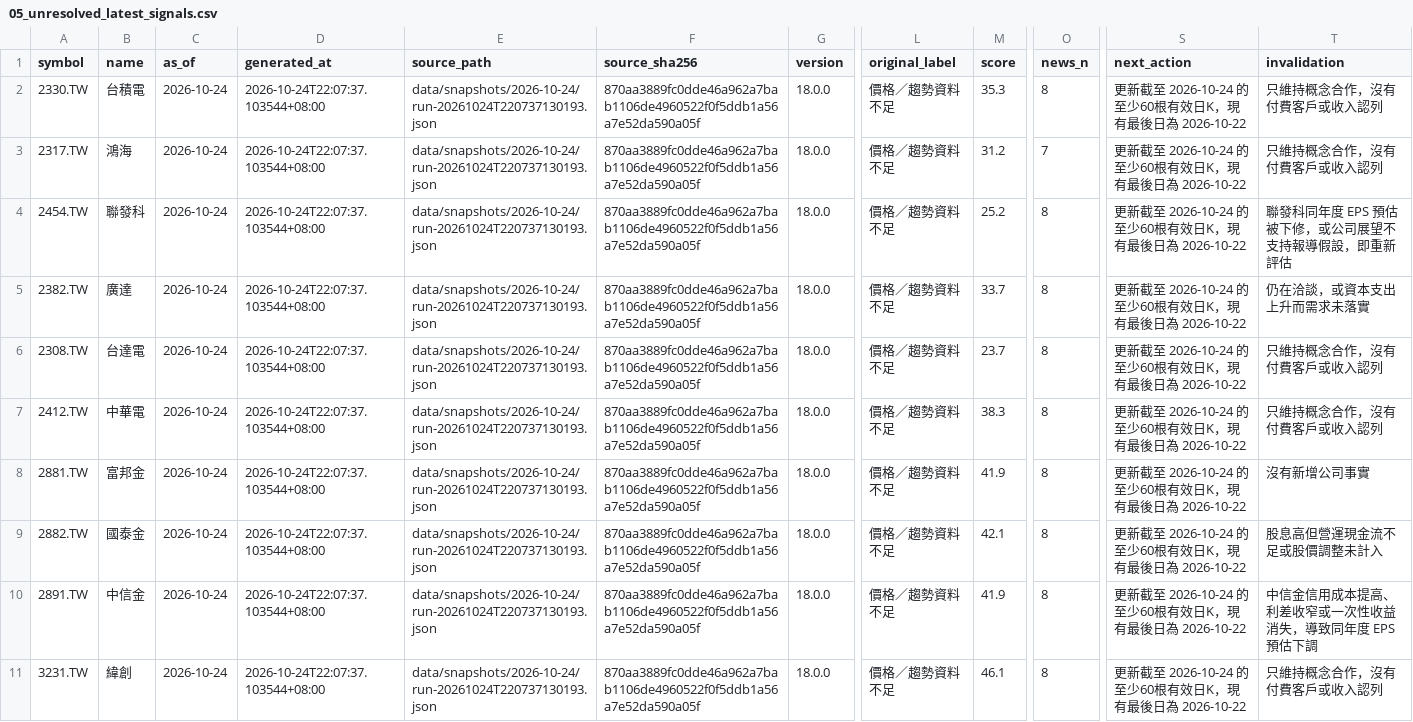
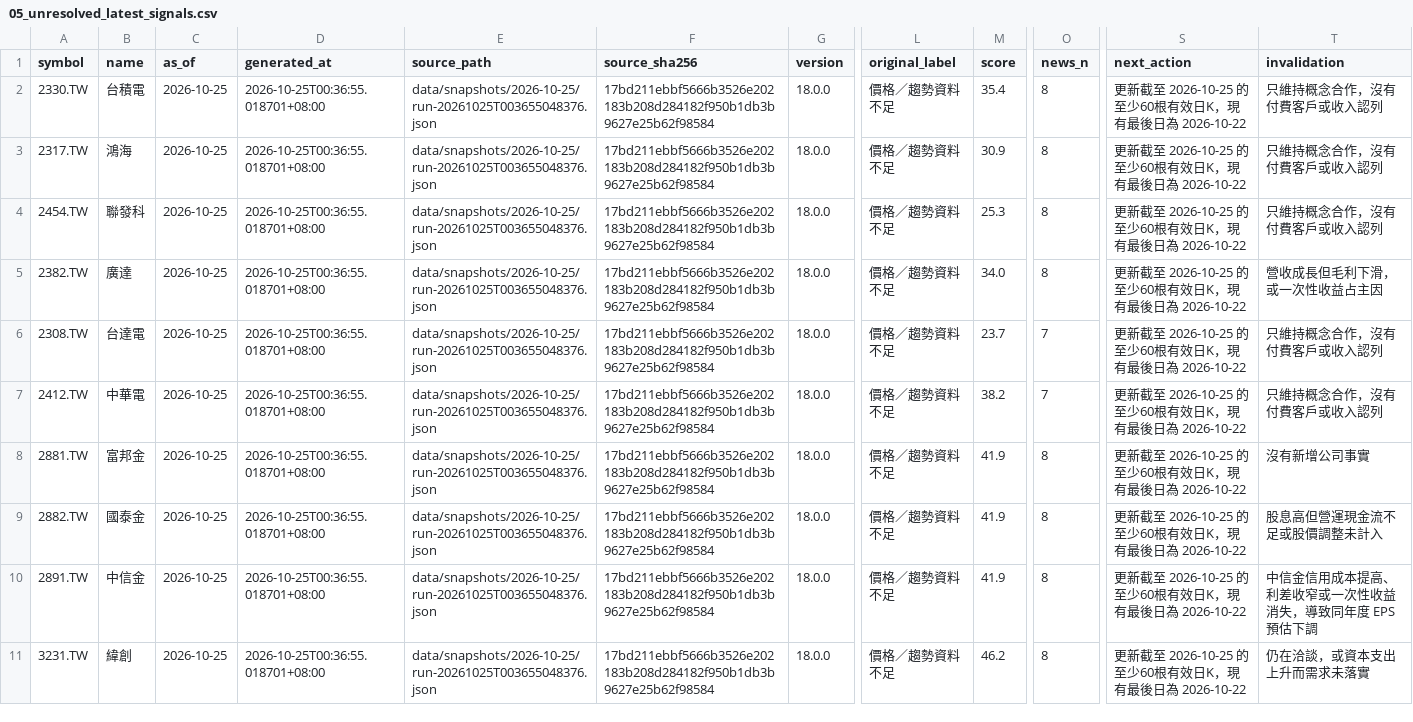
Before and after one commit to flyree140/GPT_stocklab, a CSV file: data/evaluation/05_unresolved_latest_signals.csv, drawn as a sheet; only a part is shown, gaps mark what is left out; the diff covers the shown part only; the diff names each change by its address in the sheet, - before the commit and + after, or states it on an @@ line.

Commit message:
audit: original signals and research plans 2026-10-25

```diff
--- a/data/evaluation/05_unresolved_latest_signals.csv
+++ b/data/evaluation/05_unresolved_latest_signals.csv
-C2:C11 (as_of): 2026-10-24
+C2:C11 (as_of): 2026-10-25
-D2:D11 (generated_at): 2026-10-24T22:07:37.103544+08:00
+D2:D11 (generated_at): 2026-10-25T00:36:55.018701+08:00
-E2:E11 (source_path): data/snapshots/2026-10-24/run-20261024T220737130193.json
+E2:E11 (source_path): data/snapshots/2026-10-25/run-20261025T003655048376.json
-F2:F11 (source_sha256): 870aa3889fc0dde46a962a7bab1106de4960522f0f5ddb1a56a7e52da590a05f
+F2:F11 (source_sha256): 17bd211ebbf5666b3526e202183b208d284182f950b1db3b9627e25b62f98584
-M2 (score): 35.3
+M2 (score): 35.4
-S2:S11 (next_action): 更新截至 2026-10-24 的至少60根有效日K，現有最後日為 2026-10-22
+S2:S11 (next_action): 更新截至 2026-10-25 的至少60根有效日K，現有最後日為 2026-10-22
-M3 (score): 31.2
+M3 (score): 30.9
-O3 (news_n): 7
+O3 (news_n): 8
-M4 (score): 25.2
+M4 (score): 25.3
-T4 (invalidation): 聯發科同年度 EPS 預估被下修，或公司展望不支持報導假設，即重新評估
+T4 (invalidation): 只維持概念合作，沒有付費客戶或收入認列
-M5 (score): 33.7
+M5 (score): 34.0
-T5 (invalidation): 仍在洽談，或資本支出上升而需求未落實
+T5 (invalidation): 營收成長但毛利下滑，或一次性收益占主因
-O6:O7 (news_n): 8
+O6:O7 (news_n): 7
-M7 (score): 38.3
+M7 (score): 38.2
-M9 (score): 42.1
+M9 (score): 41.9
-M11 (score): 46.1
+M11 (score): 46.2
-T11 (invalidation): 只維持概念合作，沒有付費客戶或收入認列
+T11 (invalidation): 仍在洽談，或資本支出上升而需求未落實
```
Also changed, not shown: 58 edited cells elsewhere in this file, data/life/02_ranked_daily_cash.csv, 9 other files.
